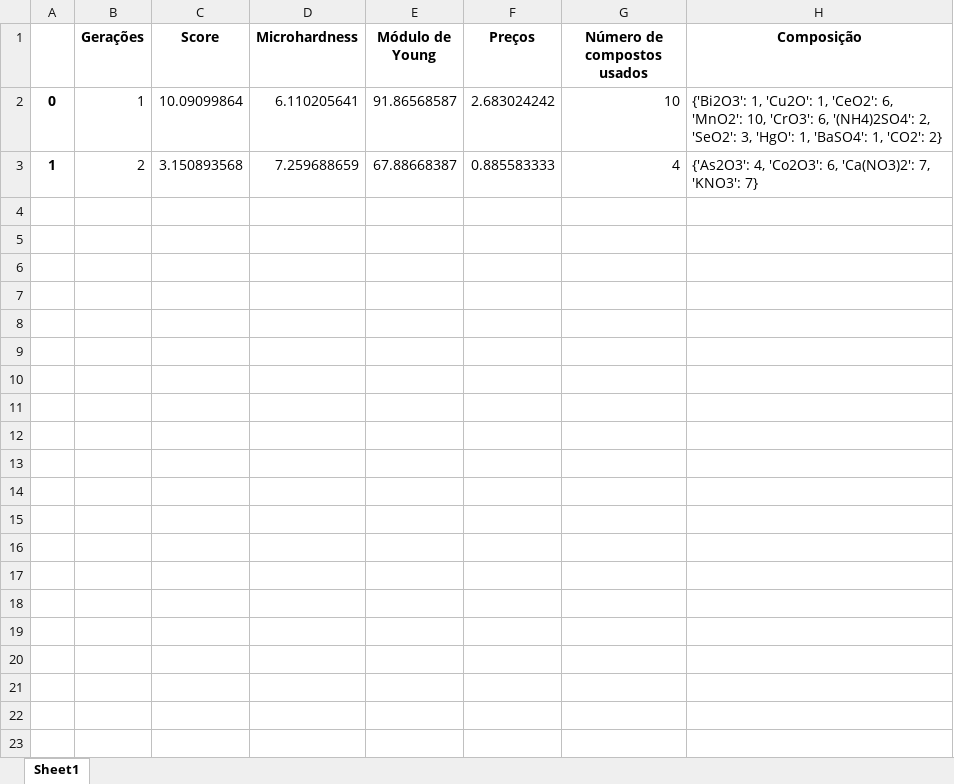
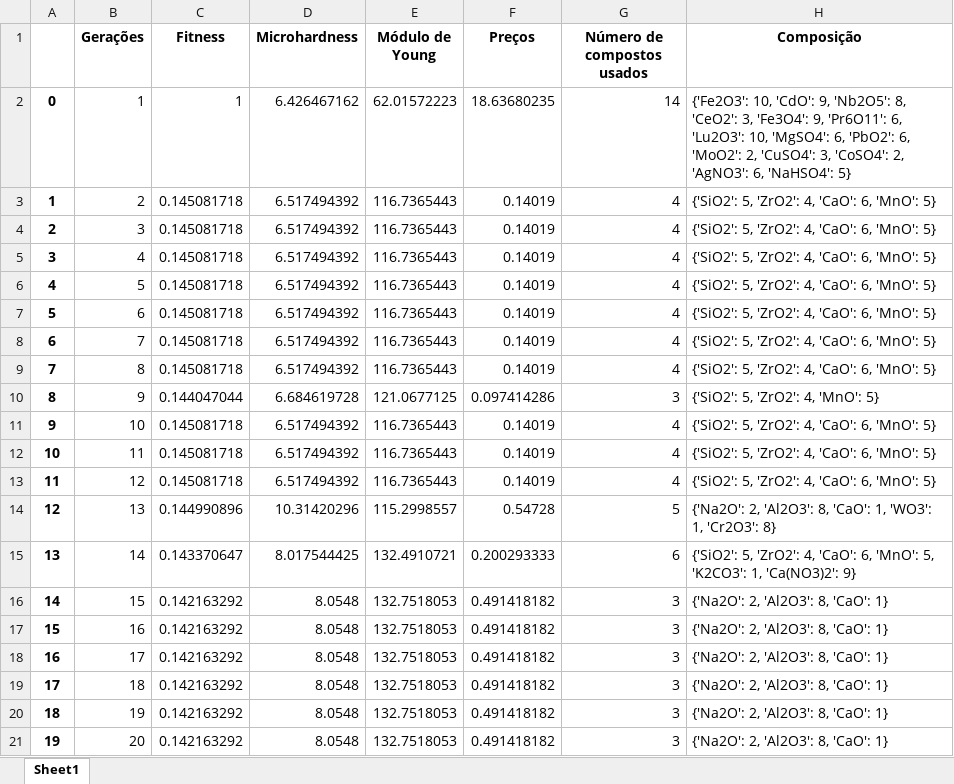
Before and after one commit to diogoplcarvalho/GlassNet_genetic_algorithms, an Excel workbook: algoritmo_genetico/Melhores de cada geração.xlsx, sheet Sheet1, drawn as a sheet; values as stored, in another font and other column widths than the file's, no borders; the diff names each change by its address in the sheet, - before the commit and + after, or states it on an @@ line.

```diff
--- a/algoritmo_genetico/Melhores de cada geração.xlsx (sheet Sheet1)
+++ b/algoritmo_genetico/Melhores de cada geração.xlsx (sheet Sheet1)
-C1: Score
+C1: Fitness
-C2 (Fitness): 10.09099864
+C2 (Fitness): 1
-D2 (Microhardness): 6.110205641
+D2 (Microhardness): 6.426467162
-E2 (Módulo de Young): 91.86568587
+E2 (Módulo de Young): 62.01572223
-F2 (Preços): 2.683024242
+F2 (Preços): 18.63680235
-G2 (Número de compostos usados): 10
+G2 (Número de compostos usados): 14
-H2 (Composição): {'Bi2O3': 1, 'Cu2O': 1, 'CeO2': 6, 'MnO2': 10, 'CrO3': 6, '(NH4)2SO4': 2, 'SeO2': 3, 'HgO': 1, 'BaSO4': 1, 'CO2': 2}
+H2 (Composição): {'Fe2O3': 10, 'CdO': 9, 'Nb2O5': 8, 'CeO2': 3, 'Fe3O4': 9, 'Pr6O11': 6, 'Lu2O3': 10, 'MgSO4': 6, 'PbO2': 6, 'MoO2': 2, 'CuSO4': 3, 'CoSO4': 2, 'AgNO3': 6, 'NaHSO4': 5}
-C3 (Fitness): 3.150893568
+C3 (Fitness): 0.145081718
-D3 (Microhardness): 7.259688659
+D3 (Microhardness): 6.517494392
-E3 (Módulo de Young): 67.88668387
+E3 (Módulo de Young): 116.7365443
-F3 (Preços): 0.885583333
+F3 (Preços): 0.14019
-H3 (Composição): {'As2O3': 4, 'Co2O3': 6, 'Ca(NO3)2': 7, 'KNO3': 7}
+H3 (Composição): {'SiO2': 5, 'ZrO2': 4, 'CaO': 6, 'MnO': 5}
+row 4: 2 | 3 | 0.145081718 | 6.517494392 | 116.7365443 | 0.14019 | 4 | {'SiO2': 5, 'ZrO2': 4, 'CaO': 6, 'MnO': 5}
+row 5: 3 | 4 | 0.145081718 | 6.517494392 | 116.7365443 | 0.14019 | 4 | {'SiO2': 5, 'ZrO2': 4, 'CaO': 6, 'MnO': 5}
+row 6: 4 | 5 | 0.145081718 | 6.517494392 | 116.7365443 | 0.14019 | 4 | {'SiO2': 5, 'ZrO2': 4, 'CaO': 6, 'MnO': 5}
+row 7: 5 | 6 | 0.145081718 | 6.517494392 | 116.7365443 | 0.14019 | 4 | {'SiO2': 5, 'ZrO2': 4, 'CaO': 6, 'MnO': 5}
+row 8: 6 | 7 | 0.145081718 | 6.517494392 | 116.7365443 | 0.14019 | 4 | {'SiO2': 5, 'ZrO2': 4, 'CaO': 6, 'MnO': 5}
+row 9: 7 | 8 | 0.145081718 | 6.517494392 | 116.7365443 | 0.14019 | 4 | {'SiO2': 5, 'ZrO2': 4, 'CaO': 6, 'MnO': 5}
+row 10: 8 | 9 | 0.144047044 | 6.684619728 | 121.0677125 | 0.097414286 | 3 | {'SiO2': 5, 'ZrO2': 4, 'MnO': 5}
+row 11: 9 | 10 | 0.145081718 | 6.517494392 | 116.7365443 | 0.14019 | 4 | {'SiO2': 5, 'ZrO2': 4, 'CaO': 6, 'MnO': 5}
+row 12: 10 | 11 | 0.145081718 | 6.517494392 | 116.7365443 | 0.14019 | 4 | {'SiO2': 5, 'ZrO2': 4, 'CaO': 6, 'MnO': 5}
+row 13: 11 | 12 | 0.145081718 | 6.517494392 | 116.7365443 | 0.14019 | 4 | {'SiO2': 5, 'ZrO2': 4, 'CaO': 6, 'MnO': 5}
+row 14: 12 | 13 | 0.144990896 | 10.31420296 | 115.2998557 | 0.54728 | 5 | {'Na2O': 2, 'Al2O3': 8, 'CaO': 1, 'WO3': 1, 'Cr2O3': 8}
+row 15: 13 | 14 | 0.143370647 | 8.017544425 | 132.4910721 | 0.200293333 | 6 | {'SiO2': 5, 'ZrO2': 4, 'CaO': 6, 'MnO': 5, 'K2CO3': 1, 'Ca(NO3)2': 9}
+row 16: 14 | 15 | 0.142163292 | 8.0548 | 132.7518053 | 0.491418182 | 3 | {'Na2O': 2, 'Al2O3': 8, 'CaO': 1}
+row 17: 15 | 16 | 0.142163292 | 8.0548 | 132.7518053 | 0.491418182 | 3 | {'Na2O': 2, 'Al2O3': 8, 'CaO': 1}
+row 18: 16 | 17 | 0.142163292 | 8.0548 | 132.7518053 | 0.491418182 | 3 | {'Na2O': 2, 'Al2O3': 8, 'CaO': 1}
+row 19: 17 | 18 | 0.142163292 | 8.0548 | 132.7518053 | 0.491418182 | 3 | {'Na2O': 2, 'Al2O3': 8, 'CaO': 1}
+row 20: 18 | 19 | 0.142163292 | 8.0548 | 132.7518053 | 0.491418182 | 3 | {'Na2O': 2, 'Al2O3': 8, 'CaO': 1}
+row 21: 19 | 20 | 0.142163292 | 8.0548 | 132.7518053 | 0.491418182 | 3 | {'Na2O': 2, 'Al2O3': 8, 'CaO': 1}
```
Also changed, not shown: 2 other files.
